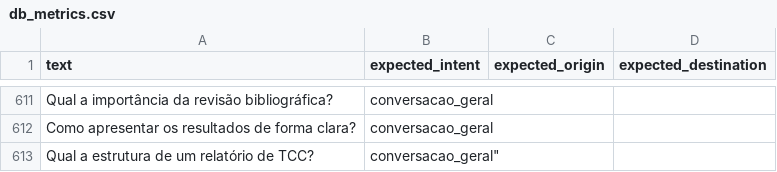
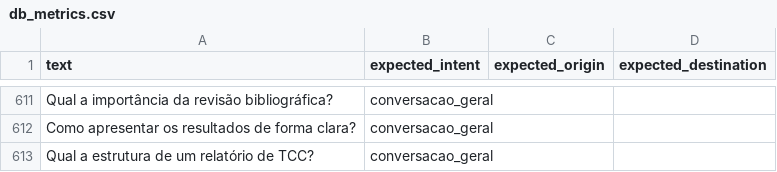
Before and after one commit to mathgoms02/BusSense, a CSV file: back-end/data/db_metrics.csv, drawn as a sheet; only a part is shown, gaps mark what is left out; the diff names each change by its address in the sheet, - before the commit and + after, or states it on an @@ line.

Commit message:
test(ai): evaluating ai model with metrics Changes: - Added SVM for user intent classification - Made metrics using sklearn (confusion_matrix and summary) - Update database for metrics and train

```diff
--- a/back-end/data/db_metrics.csv
+++ b/back-end/data/db_metrics.csv
-B613 (expected_intent): conversacao_geral"
+B613 (expected_intent): conversacao_geral
```
Also changed, not shown: 36 other files.
